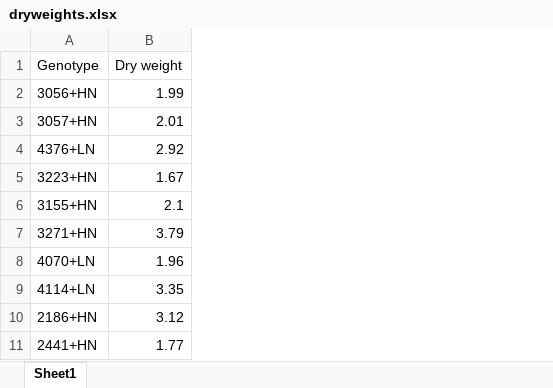
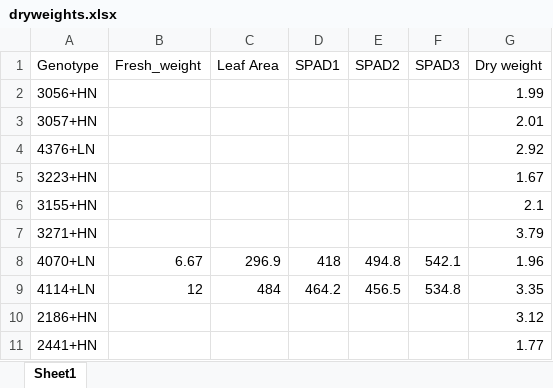
Before and after one commit to distip/GEM_v2, an Excel workbook: dryweights.xlsx, sheet Sheet1, drawn as a sheet; only a part is shown; values as stored, in another font and other column widths than the file's, no borders; the diff names each change by its address in the sheet, - before the commit and + after, or states it on an @@ line.

```diff
--- a/dryweights.xlsx (sheet Sheet1)
+++ b/dryweights.xlsx (sheet Sheet1)
+column B (Fresh_weight), rows 8-9: 6.67 | 12
+column C (Leaf Area), rows 8-9: 296.9 | 484
+column D (SPAD1), rows 8-9: 418 | 464.2
+column E (SPAD2), rows 8-9: 494.8 | 456.5
+column F (SPAD3), rows 8-9: 542.1 | 534.8
```
Also changed, not shown: 2 other files.
